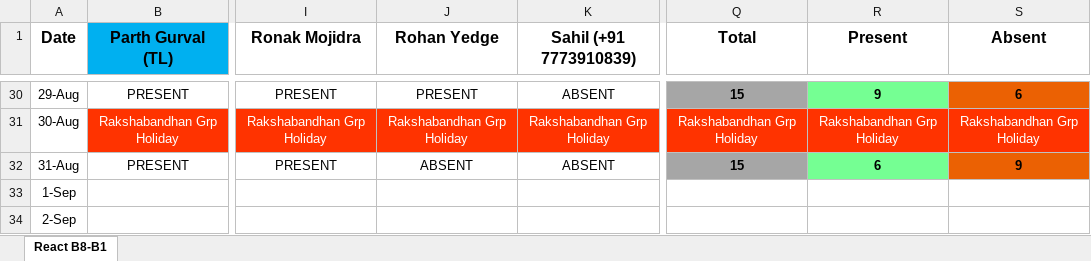
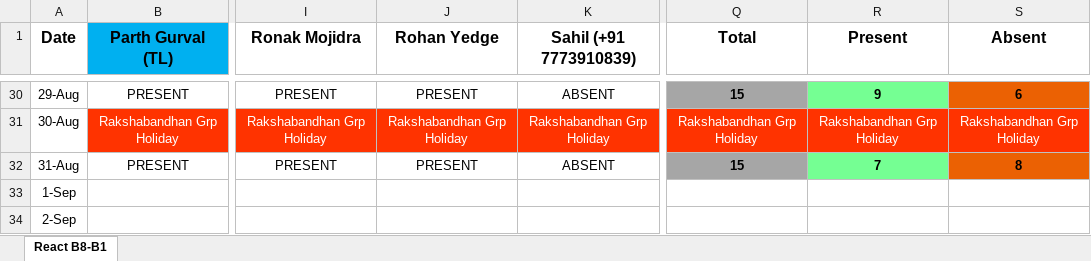
Before and after one commit to ParthGurval/attendanceMentainace, an Excel workbook: React-B1-AttendanceManagement.xlsx, sheet React B8-B1, drawn as a sheet; only a part is shown, gaps mark what is left out; values as stored, in another font and other column widths than the file's, no borders; the diff names each change by its address in the sheet, - before the commit and + after, or states it on an @@ line.

Commit message:
Attendance Update 31-08-2023
Attendance Update 31-08-2023

```diff
--- a/React-B1-AttendanceManagement.xlsx (sheet React B8-B1)
+++ b/React-B1-AttendanceManagement.xlsx (sheet React B8-B1)
-J32 (Rohan Yedge): ABSENT
+J32 (Rohan Yedge): PRESENT
-R32 (Present): 6
+R32 (Present): 7
-S32 (Absent): 9
+S32 (Absent): 8
```
